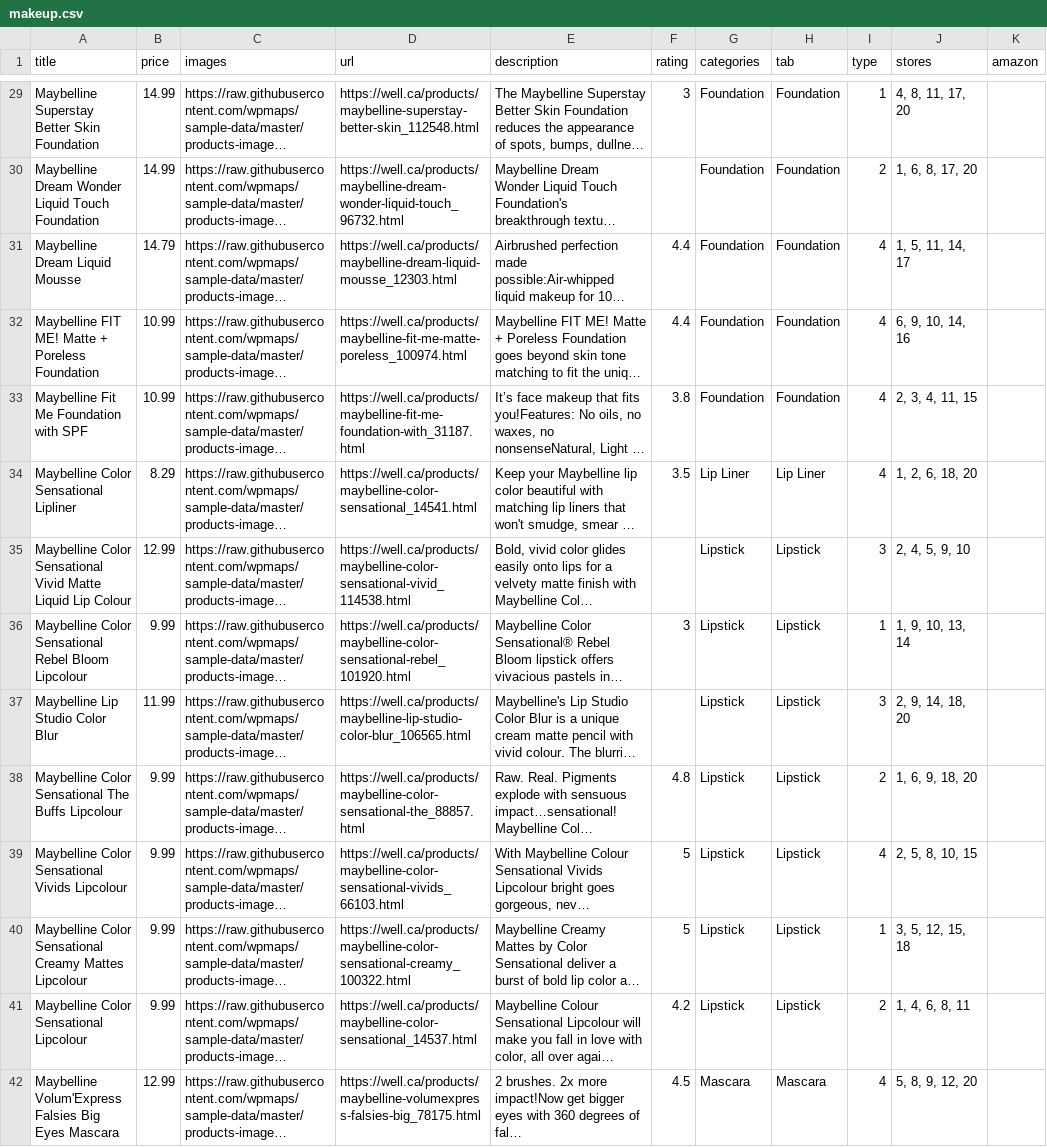
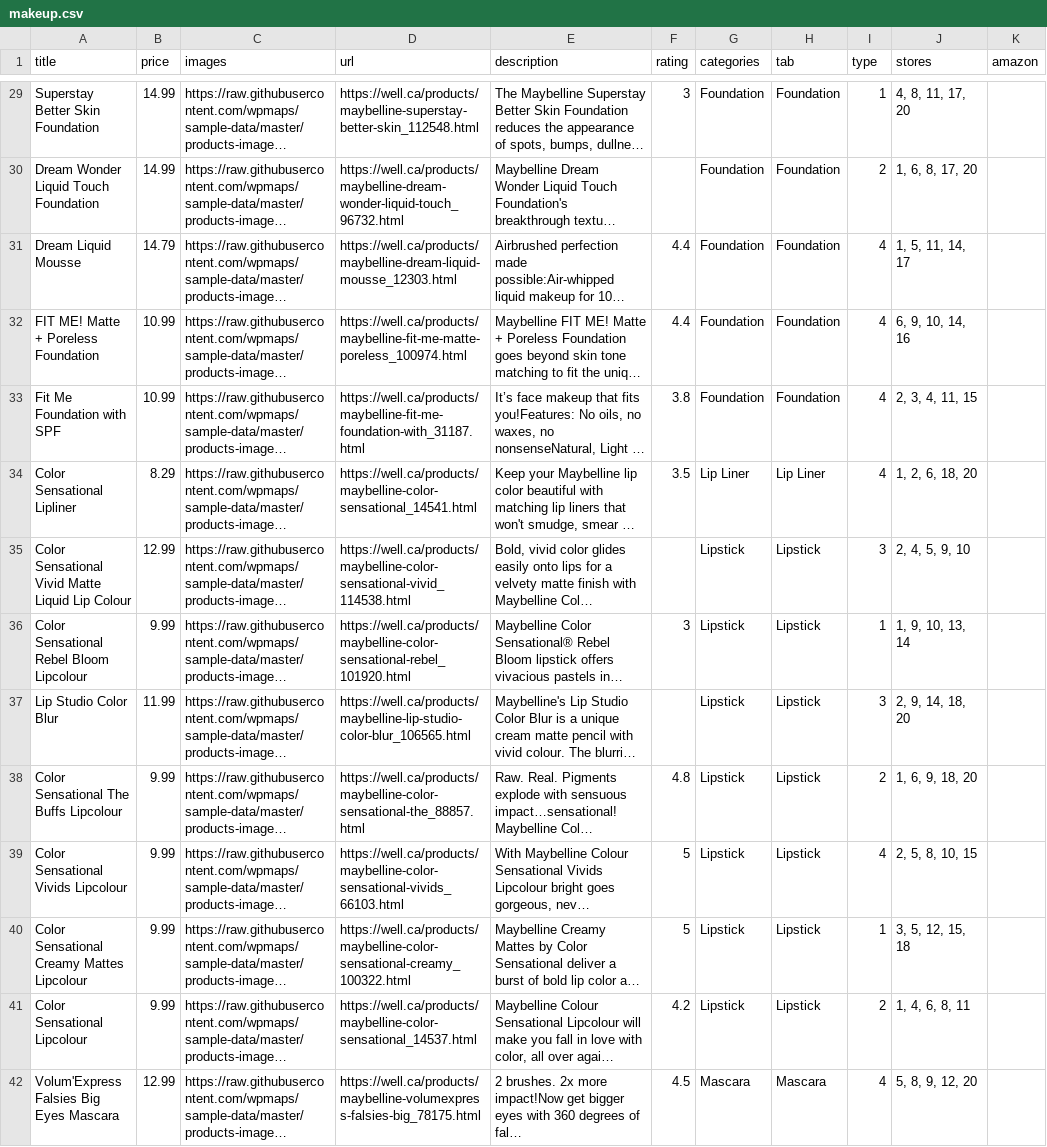
Before and after one commit to wpmaps/sample-data, a CSV file: product-csvs/makeup.csv, drawn as a sheet; only a part is shown, gaps mark what is left out; long unchanged cells end in …; the diff covers the shown part only; the diff names each change by its address in the sheet, - before the commit and + after, or states it on an @@ line.

```diff
--- a/product-csvs/makeup.csv
+++ b/product-csvs/makeup.csv
-A29 (title): Maybelline Superstay Better Skin Foundation
+A29 (title): Superstay Better Skin Foundation
-A30 (title): Maybelline Dream Wonder Liquid Touch Foundation
+A30 (title): Dream Wonder Liquid Touch Foundation
-A31 (title): Maybelline Dream Liquid Mousse
+A31 (title): Dream Liquid Mousse
-A32 (title): Maybelline FIT ME! Matte + Poreless Foundation
+A32 (title): FIT ME! Matte + Poreless Foundation
-A33 (title): Maybelline Fit Me Foundation with SPF
+A33 (title): Fit Me Foundation with SPF
-A34 (title): Maybelline Color Sensational Lipliner
+A34 (title): Color Sensational Lipliner
-A35 (title): Maybelline Color Sensational…
+A35 (title): Color Sensational…
-A36 (title): Maybelline Color Sensational Rebel Bloom Lipcolour
+A36 (title): Color Sensational Rebel Bloom Lipcolour
-A37 (title): Maybelline Lip Studio Color Blur
+A37 (title): Lip Studio Color Blur
-A38 (title): Maybelline Color Sensational The Buffs Lipcolour
+A38 (title): Color Sensational The Buffs Lipcolour
-A39 (title): Maybelline Color Sensational Vivids Lipcolour
+A39 (title): Color Sensational Vivids Lipcolour
-A40 (title): Maybelline Color Sensational…
+A40 (title): Color Sensational…
-A41 (title): Maybelline Color Sensational Lipcolour
+A41 (title): Color Sensational Lipcolour
-A42 (title): Maybelline Volum'Express Falsies Big Eyes Mascara
+A42 (title): Volum'Express Falsies Big Eyes Mascara
```
Also changed, not shown: 40 edited cells elsewhere in this file, product-csvs/beans.csv, product-csvs/fashion.csv, 1 other file.
